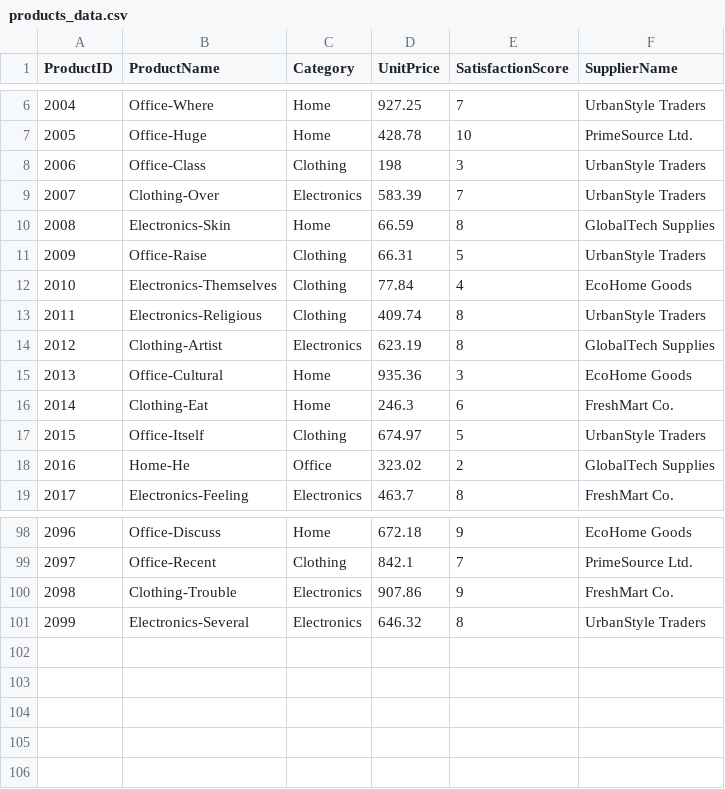
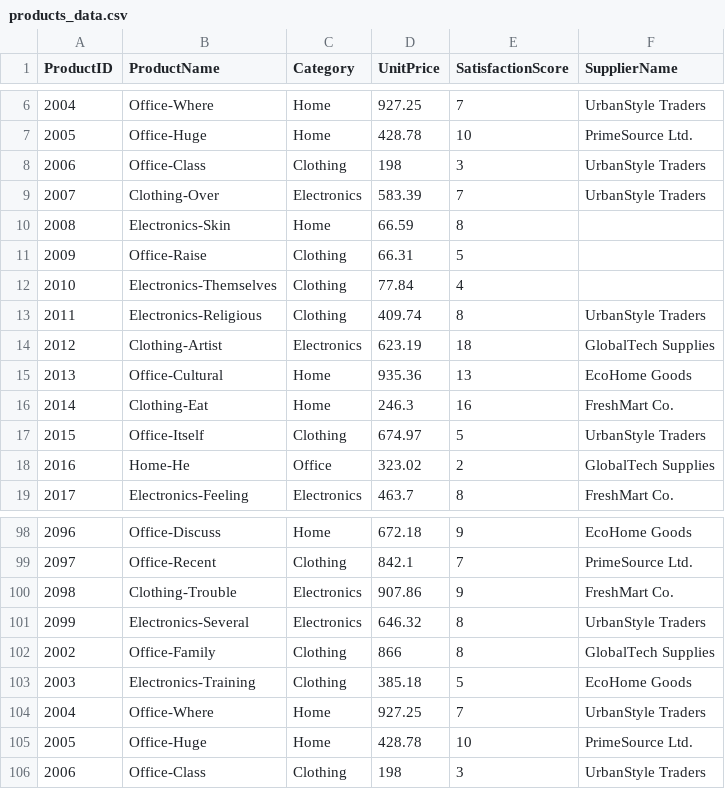
Before and after one commit to Airfirm/smart-store-femi, a CSV file: data/raw/products_data.csv, drawn as a sheet; only a part is shown, gaps mark what is left out.

Commit message:
update data files with duplicates and outliers!

```diff
--- a/data/raw/products_data.csv
+++ b/data/raw/products_data.csv
@@ -9,9 +9,9 @@ ProductID,ProductName,Category,UnitPrice,SatisfactionScore,SupplierName
 2007,Clothing-Over,Electronics,583.39,7,UrbanStyle Traders
-2008,Electronics-Skin,Home,66.59,8,GlobalTech Supplies
-2009,Office-Raise,Clothing,66.31,5,UrbanStyle Traders
-2010,Electronics-Themselves,Clothing,77.84,4,EcoHome Goods
+2008,Electronics-Skin,Home,66.59,8,
+2009,Office-Raise,Clothing,66.31,5,
+2010,Electronics-Themselves,Clothing,77.84,4,
 2011,Electronics-Religious,Clothing,409.74,8,UrbanStyle Traders
-2012,Clothing-Artist,Electronics,623.19,8,GlobalTech Supplies
-2013,Office-Cultural,Home,935.36,3,EcoHome Goods
-2014,Clothing-Eat,Home,246.3,6,FreshMart Co.
+2012,Clothing-Artist,Electronics,623.19,18,GlobalTech Supplies
+2013,Office-Cultural,Home,935.36,13,EcoHome Goods
+2014,Clothing-Eat,Home,246.3,16,FreshMart Co.
 2015,Office-Itself,Clothing,674.97,5,UrbanStyle Traders
@@ -101 +101,6 @@ ProductID,ProductName,Category,UnitPrice,SatisfactionScore,SupplierName
 2099,Electronics-Several,Electronics,646.32,8,UrbanStyle Traders
+2002,Office-Family,Clothing,866,8,GlobalTech Supplies
+2003,Electronics-Training,Clothing,385.18,5,EcoHome Goods
+2004,Office-Where,Home,927.25,7,UrbanStyle Traders
+2005,Office-Huge,Home,428.78,10,PrimeSource Ltd.
+2006,Office-Class,Clothing,198,3,UrbanStyle Traders
```
Also changed, not shown: data/raw/customers_data.csv, data/raw/sales_data.csv.
